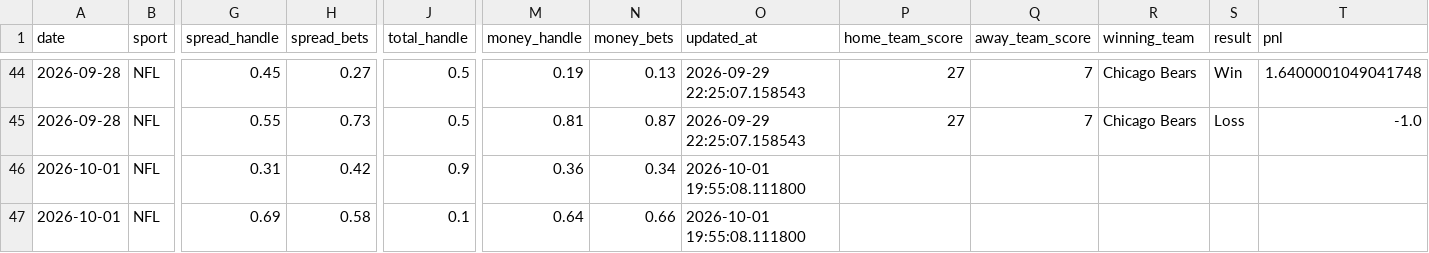
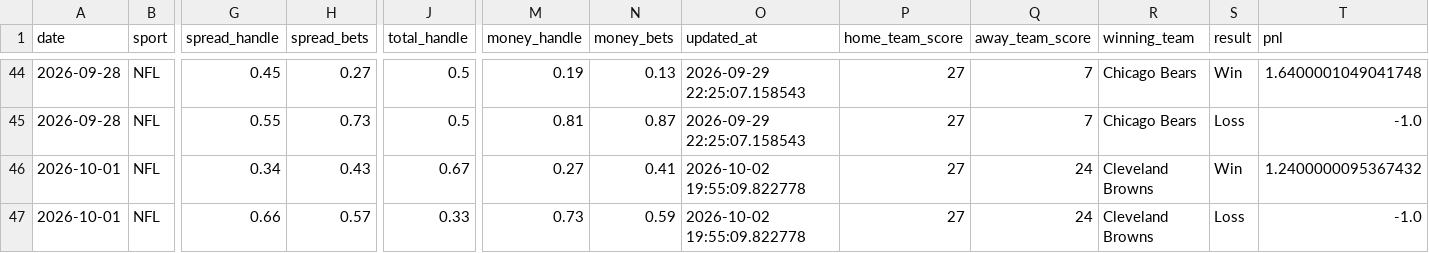
Before and after one commit to danielcappello/splitVault, a CSV file: nfl_splits.csv, drawn as a sheet; only a part is shown, gaps mark what is left out; the diff names each change by its address in the sheet, - before the commit and + after, or states it on an @@ line.

```diff
--- a/nfl_splits.csv
+++ b/nfl_splits.csv
-G46 (spread_handle): 0.31
+G46 (spread_handle): 0.34
-H46 (spread_bets): 0.42
+H46 (spread_bets): 0.43
-J46 (total_handle): 0.9
+J46 (total_handle): 0.67
-M46 (money_handle): 0.36
+M46 (money_handle): 0.27
-N46 (money_bets): 0.34
+N46 (money_bets): 0.41
-O46:O47 (updated_at): 2026-10-01 19:55:08.111800
+O46:O47 (updated_at): 2026-10-02 19:55:09.822778
-P46:P47 (home_team_score): (empty)
+P46:P47 (home_team_score): 27
-Q46:Q47 (away_team_score): (empty)
+Q46:Q47 (away_team_score): 24
-R46:R47 (winning_team): (empty)
+R46:R47 (winning_team): Cleveland Browns
-S46 (result): (empty)
+S46 (result): Win
-T46 (pnl): (empty)
+T46 (pnl): 1.2400000095367432
-G47 (spread_handle): 0.69
+G47 (spread_handle): 0.66
-H47 (spread_bets): 0.58
+H47 (spread_bets): 0.57
-J47 (total_handle): 0.1
+J47 (total_handle): 0.33
-M47 (money_handle): 0.64
+M47 (money_handle): 0.73
-N47 (money_bets): 0.66
+N47 (money_bets): 0.59
-S47 (result): (empty)
+S47 (result): Loss
-T47 (pnl): (empty)
+T47 (pnl): -1.0
```
Also changed, not shown: nfl_h2h.csv.
